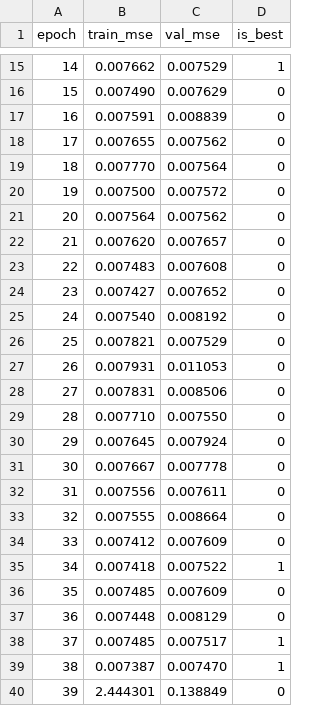
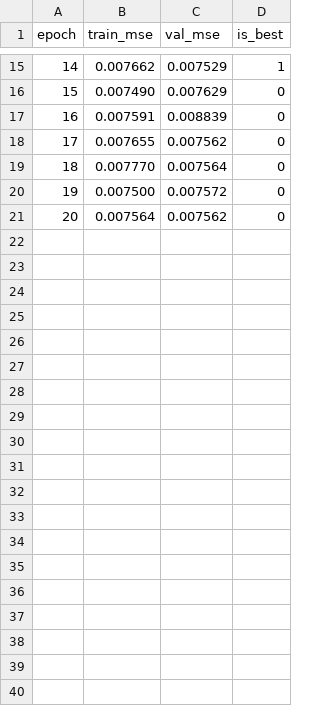
Before and after one commit to subi222/ECG, a CSV file: outputs/UNet/training_log.csv, drawn as a sheet; only a part is shown, gaps mark what is left out; the diff covers the shown part only.

```diff
--- a/outputs/UNet/training_log.csv
+++ b/outputs/UNet/training_log.csv
@@ -21,20 +21 @@ epoch,train_mse,val_mse,is_best
 20,0.007564,0.007562,0
-21,0.007620,0.007657,0
-22,0.007483,0.007608,0
-23,0.007427,0.007652,0
-24,0.007540,0.008192,0
-25,0.007821,0.007529,0
-26,0.007931,0.011053,0
-27,0.007831,0.008506,0
-28,0.007710,0.007550,0
-29,0.007645,0.007924,0
-30,0.007667,0.007778,0
-31,0.007556,0.007611,0
-32,0.007555,0.008664,0
-33,0.007412,0.007609,0
-34,0.007418,0.007522,1
-35,0.007485,0.007609,0
-36,0.007448,0.008129,0
-37,0.007485,0.007517,1
-38,0.007387,0.007470,1
-39,2.444301,0.138849,0
```
Also changed, not shown: 11 removed rows elsewhere in this file, 5 other files.
